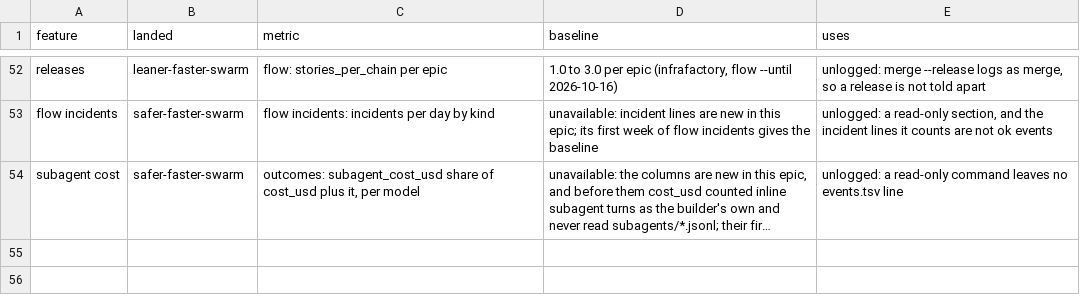
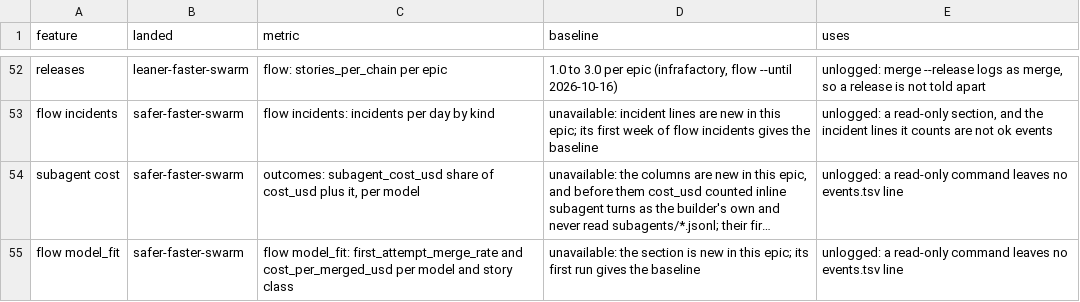
Before and after one commit to redscaresu/swarm-dev, a TSV file: docs/features.tsv, drawn as a sheet; only a part is shown, gaps mark what is left out; long unchanged cells end in …; the diff names each change by its address in the sheet, - before the commit and + after, or states it on an @@ line.

```diff
--- a/docs/features.tsv
+++ b/docs/features.tsv
+row 55: flow model_fit | safer-faster-swarm | flow model_fit: first_attempt_merge_rate and cost_per_merged_usd per model and story class | unavailable: the section is new in this epic; its first run gives the baseline | unlogged: a read-only command leaves no events.tsv line
```
Also changed, not shown: 10 other files.
